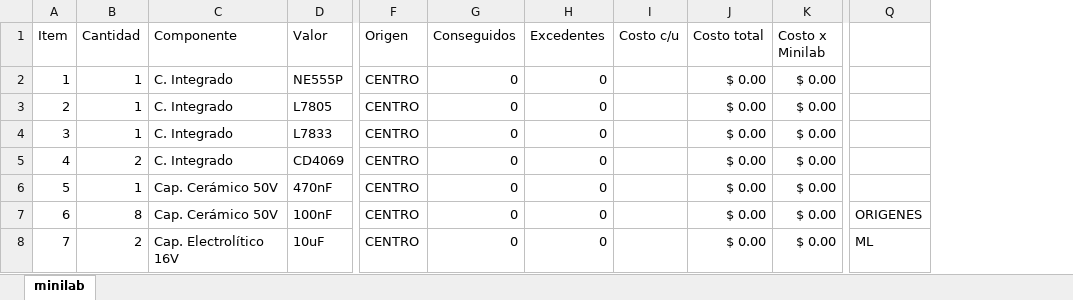
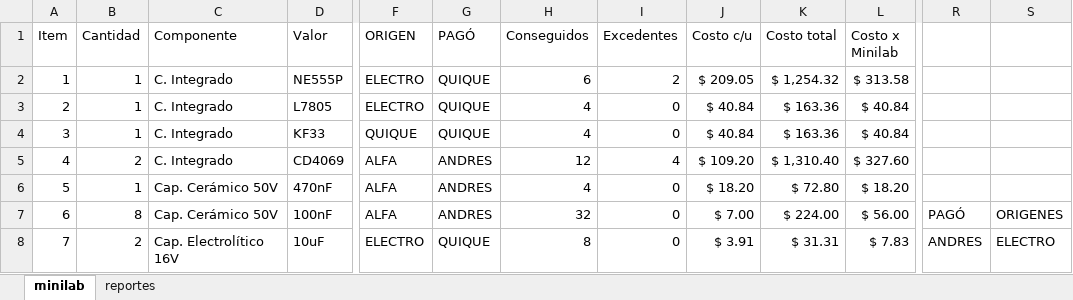
Before and after one commit to enriquewph/TD1-MiniLab, an Excel workbook: docs/BOM.xlsx, sheet minilab, drawn as a sheet; only a part is shown, gaps mark what is left out; values as stored, in another font and other column widths than the file's, no borders; conditional formats and table styles not drawn; removed rows and columns are numbered as before the commit, all else as after; the diff covers the shown part only; the diff names each change by its address in the sheet, - before the commit and + after, or states it on an @@ line.

Commit message:
Update BOM

```diff
--- a/docs/BOM.xlsx (sheet minilab)
+++ b/docs/BOM.xlsx (sheet minilab)
+sheet tab: reportes
-column F (Origen), rows 2-8: all CENTRO
+column F (ORIGEN), rows 2-8: ELECTRO | ELECTRO | QUIQUE | ALFA | ALFA | ALFA | ELECTRO
+column G (PAGÓ), rows 2-8: QUIQUE | QUIQUE | QUIQUE | ANDRES | ANDRES | ANDRES | QUIQUE
+column R, rows 7-8: PAGÓ | ANDRES
-H2 (Conseguidos): 0
+H2 (Conseguidos): 6
-I2 (Excedentes): 0
+I2 (Excedentes): 2
-J2 (Costo c/u): (empty)
+J2 (Costo c/u): $ 209.05
-K2 (Costo total): $ 0.00
+K2 (Costo total): $ 1,254.32
-L2 (Costo x Minilab): $ 0.00
+L2 (Costo x Minilab): $ 313.58
-H3:H4 (Conseguidos): 0
+H3:H4 (Conseguidos): 4
-J3:J4 (Costo c/u): (empty)
+J3:J4 (Costo c/u): $ 40.84
-K3:K4 (Costo total): $ 0.00
+K3:K4 (Costo total): $ 163.36
-L3:L4 (Costo x Minilab): $ 0.00
+L3:L4 (Costo x Minilab): $ 40.84
-D4 (Valor): L7833
+D4 (Valor): KF33
-H5 (Conseguidos): 0
+H5 (Conseguidos): 12
-I5 (Excedentes): 0
+I5 (Excedentes): 4
-J5 (Costo c/u): (empty)
+J5 (Costo c/u): $ 109.20
-K5 (Costo total): $ 0.00
+K5 (Costo total): $ 1,310.40
-L5 (Costo x Minilab): $ 0.00
+L5 (Costo x Minilab): $ 327.60
-H6 (Conseguidos): 0
+H6 (Conseguidos): 4
-J6 (Costo c/u): (empty)
+J6 (Costo c/u): $ 18.20
-K6 (Costo total): $ 0.00
+K6 (Costo total): $ 72.80
-L6 (Costo x Minilab): $ 0.00
+L6 (Costo x Minilab): $ 18.20
-H7 (Conseguidos): 0
+H7 (Conseguidos): 32
-J7 (Costo c/u): (empty)
+J7 (Costo c/u): $ 7.00
-K7 (Costo total): $ 0.00
+K7 (Costo total): $ 224.00
-L7 (Costo x Minilab): $ 0.00
+L7 (Costo x Minilab): $ 56.00
-H8 (Conseguidos): 0
+H8 (Conseguidos): 8
-J8 (Costo c/u): (empty)
+J8 (Costo c/u): $ 3.91
-K8 (Costo total): $ 0.00
+K8 (Costo total): $ 31.31
-L8 (Costo x Minilab): $ 0.00
+L8 (Costo x Minilab): $ 7.83
-S8: ML
+S8: ELECTRO
```
Also changed, not shown: 2 added rows, 3 removed rows, 65 edited cells and row numbers in column A elsewhere in this sheet, formulas that keep their value.
